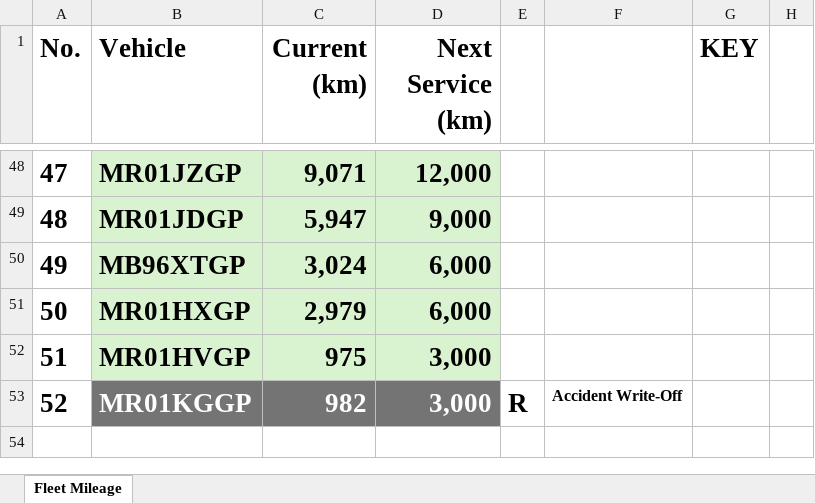
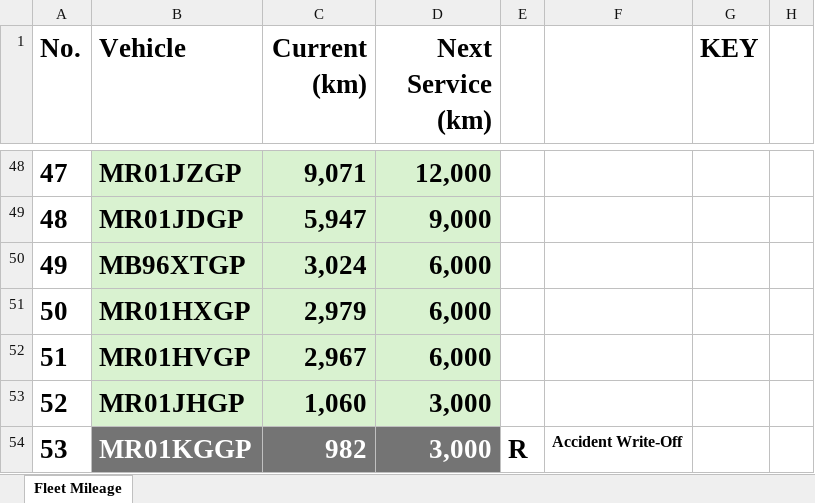
Before and after one commit to cloudlint/MobilityFleet, an Excel workbook: Fleet Mileage.xlsx, sheet Fleet Mileage, drawn as a sheet; only a part is shown, gaps mark what is left out; values as stored, in another font and other column widths than the file's, no borders; addresses are those after the commit; the diff names each change by its address in the sheet, - before the commit and + after, or states it on an @@ line.

```diff
--- a/Fleet Mileage.xlsx (sheet Fleet Mileage)
+++ b/Fleet Mileage.xlsx (sheet Fleet Mileage)
-C52 (Current (km)): 975
+C52 (Current (km)): 2,967
-D52 (Next Service (km)): 3,000
+D52 (Next Service (km)): 6,000
+row 53: 52 | MR01JHGP | 1,060 | 3,000
@@ column A (No.) renumbered from row 54 down @@
```
Also changed, not shown: 1 other file.
